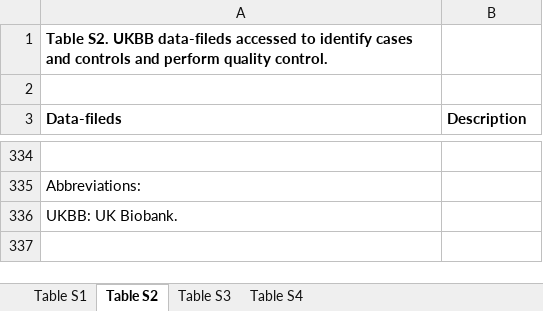
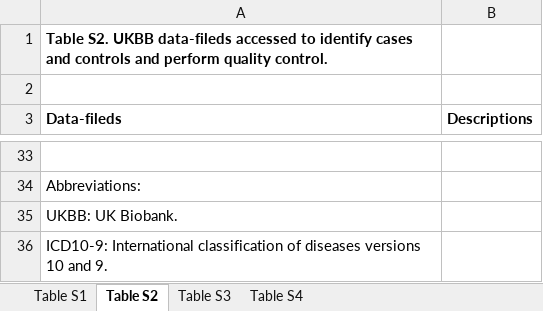
Before and after one commit to Leslie-Lu/WGS_GWAS_and_MR, an Excel workbook: output/Tables/mmc1.xlsx, sheet Table S2, drawn as a sheet; only a part is shown, gaps mark what is left out; values as stored, in another font and other column widths than the file's, no borders; the diff covers the shown part only; the diff names each change by its address in the sheet, - before the commit and + after, or states it on an @@ line.

```diff
--- a/output/Tables/mmc1.xlsx (sheet Table S2)
+++ b/output/Tables/mmc1.xlsx (sheet Table S2)
-B3: Description
+B3: Descriptions
+row 36: ICD10-9: International classification of diseases versions 10 and 9.
```
Also changed, not shown: other rows of this sheet.
